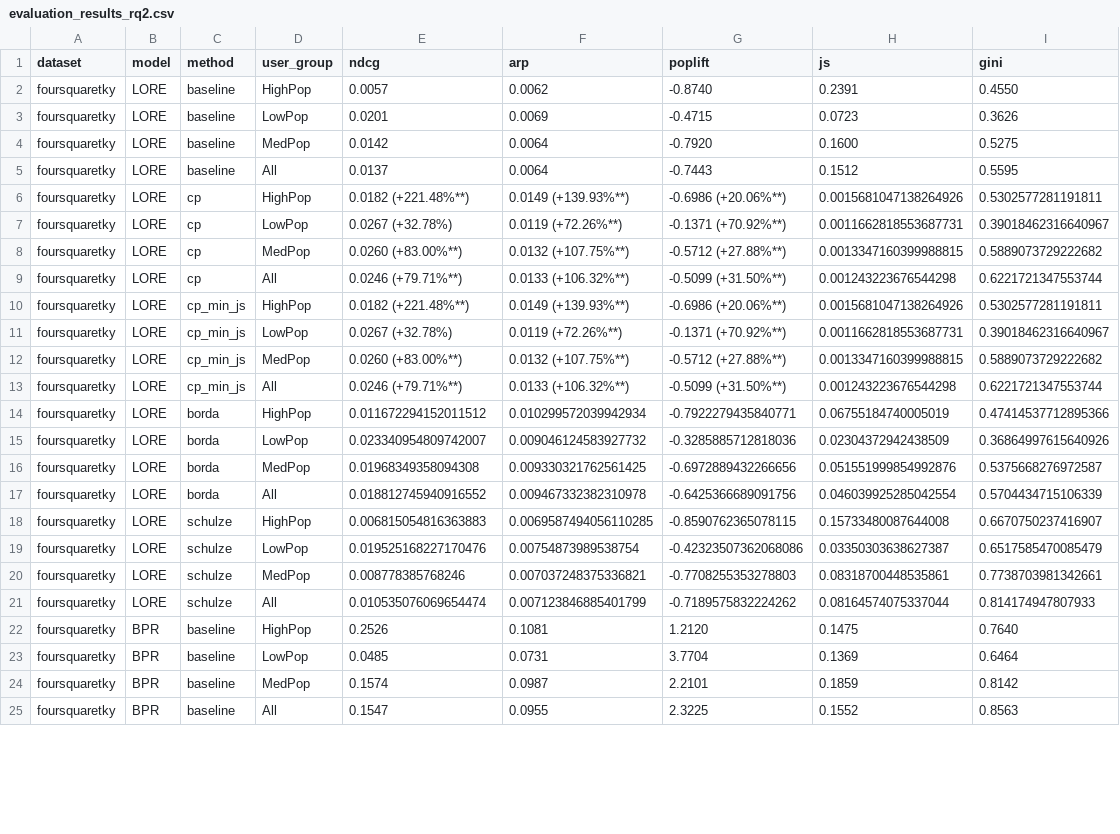
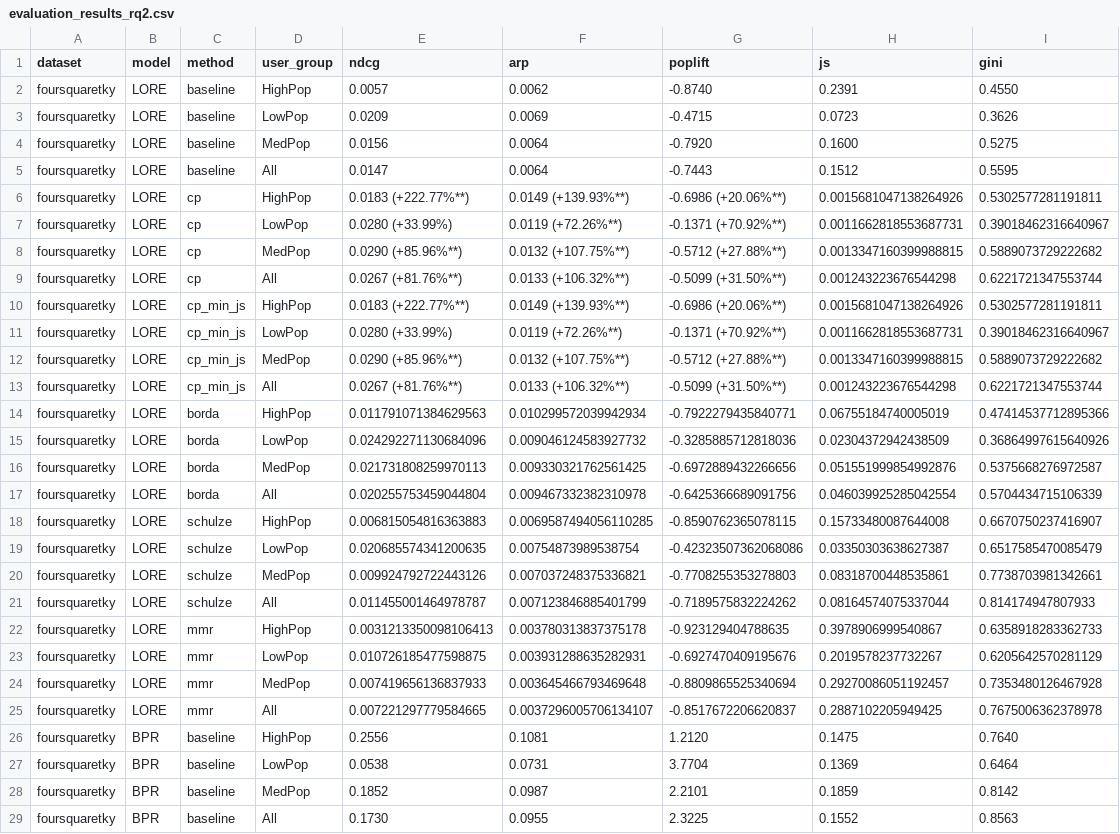
Before and after one commit to andreafooo/POI_RS_PopBias_Mitigation, a CSV file: datasets/foursquaretky_dataset/evaluation_results_rq2.csv, drawn as a sheet; only a part is shown; the diff covers the shown part only.

```diff
--- a/datasets/foursquaretky_dataset/evaluation_results_rq2.csv
+++ b/datasets/foursquaretky_dataset/evaluation_results_rq2.csv
@@ -2,24 +2,28 @@ dataset,model,method,user_group,ndcg,arp,poplift,js,gini
 foursquaretky,LORE,baseline,HighPop,0.0057,0.0062,-0.8740,0.2391,0.4550
-foursquaretky,LORE,baseline,LowPop,0.0201,0.0069,-0.4715,0.0723,0.3626
-foursquaretky,LORE,baseline,MedPop,0.0142,0.0064,-0.7920,0.1600,0.5275
-foursquaretky,LORE,baseline,All,0.0137,0.0064,-0.7443,0.1512,0.5595
-foursquaretky,LORE,cp,HighPop,0.0182 (+221.48%**),0.0149 (+139.93%**),-0.6986 (+20.06%**),0.0015681047138264926,0.5302577281191811
-foursquaretky,LORE,cp,LowPop,0.0267 (+32.78%),0.0119 (+72.26%**),-0.1371 (+70.92%**),0.0011662818553687731,0.39018462316640967
-foursquaretky,LORE,cp,MedPop,0.0260 (+83.00%**),0.0132 (+107.75%**),-0.5712 (+27.88%**),0.0013347160399988815,0.5889073729222682
-foursquaretky,LORE,cp,All,0.0246 (+79.71%**),0.0133 (+106.32%**),-0.5099 (+31.50%**),0.001243223676544298,0.6221721347553744
-foursquaretky,LORE,cp_min_js,HighPop,0.0182 (+221.48%**),0.0149 (+139.93%**),-0.6986 (+20.06%**),0.0015681047138264926,0.5302577281191811
-foursquaretky,LORE,cp_min_js,LowPop,0.0267 (+32.78%),0.0119 (+72.26%**),-0.1371 (+70.92%**),0.0011662818553687731,0.39018462316640967
-foursquaretky,LORE,cp_min_js,MedPop,0.0260 (+83.00%**),0.0132 (+107.75%**),-0.5712 (+27.88%**),0.0013347160399988815,0.5889073729222682
-foursquaretky,LORE,cp_min_js,All,0.0246 (+79.71%**),0.0133 (+106.32%**),-0.5099 (+31.50%**),0.001243223676544298,0.6221721347553744
-foursquaretky,LORE,borda,HighPop,0.011672294152011512,0.010299572039942934,-0.7922279435840771,0.06755184740005019,0.47414537712895366
-foursquaretky,LORE,borda,LowPop,0.023340954809742007,0.009046124583927732,-0.3285885712818036,0.02304372942438509,0.36864997615640926
-foursquaretky,LORE,borda,MedPop,0.01968349358094308,0.009330321762561425,-0.6972889432266656,0.051551999854992876,0.5375668276972587
-foursquaretky,LORE,borda,All,0.018812745940916552,0.009467332382310978,-0.6425366689091756,0.046039925285042554,0.5704434715106339
+foursquaretky,LORE,baseline,LowPop,0.0209,0.0069,-0.4715,0.0723,0.3626
+foursquaretky,LORE,baseline,MedPop,0.0156,0.0064,-0.7920,0.1600,0.5275
+foursquaretky,LORE,baseline,All,0.0147,0.0064,-0.7443,0.1512,0.5595
+foursquaretky,LORE,cp,HighPop,0.0183 (+222.77%**),0.0149 (+139.93%**),-0.6986 (+20.06%**),0.0015681047138264926,0.5302577281191811
+foursquaretky,LORE,cp,LowPop,0.0280 (+33.99%),0.0119 (+72.26%**),-0.1371 (+70.92%**),0.0011662818553687731,0.39018462316640967
+foursquaretky,LORE,cp,MedPop,0.0290 (+85.96%**),0.0132 (+107.75%**),-0.5712 (+27.88%**),0.0013347160399988815,0.5889073729222682
+foursquaretky,LORE,cp,All,0.0267 (+81.76%**),0.0133 (+106.32%**),-0.5099 (+31.50%**),0.001243223676544298,0.6221721347553744
+foursquaretky,LORE,cp_min_js,HighPop,0.0183 (+222.77%**),0.0149 (+139.93%**),-0.6986 (+20.06%**),0.0015681047138264926,0.5302577281191811
+foursquaretky,LORE,cp_min_js,LowPop,0.0280 (+33.99%),0.0119 (+72.26%**),-0.1371 (+70.92%**),0.0011662818553687731,0.39018462316640967
+foursquaretky,LORE,cp_min_js,MedPop,0.0290 (+85.96%**),0.0132 (+107.75%**),-0.5712 (+27.88%**),0.0013347160399988815,0.5889073729222682
+foursquaretky,LORE,cp_min_js,All,0.0267 (+81.76%**),0.0133 (+106.32%**),-0.5099 (+31.50%**),0.001243223676544298,0.6221721347553744
+foursquaretky,LORE,borda,HighPop,0.011791071384629563,0.010299572039942934,-0.7922279435840771,0.06755184740005019,0.47414537712895366
+foursquaretky,LORE,borda,LowPop,0.024292271130684096,0.009046124583927732,-0.3285885712818036,0.02304372942438509,0.36864997615640926
+foursquaretky,LORE,borda,MedPop,0.021731808259970113,0.009330321762561425,-0.6972889432266656,0.051551999854992876,0.5375668276972587
+foursquaretky,LORE,borda,All,0.020255753459044804,0.009467332382310978,-0.6425366689091756,0.046039925285042554,0.5704434715106339
 foursquaretky,LORE,schulze,HighPop,0.006815054816363883,0.0069587494056110285,-0.8590762365078115,0.15733480087644008,0.6670750237416907
-foursquaretky,LORE,schulze,LowPop,0.019525168227170476,0.00754873989538754,-0.42323507362068086,0.03350303638627387,0.6517585470085479
-foursquaretky,LORE,schulze,MedPop,0.008778385768246,0.007037248375336821,-0.7708255353278803,0.08318700448535861,0.7738703981342661
-foursquaretky,LORE,schulze,All,0.010535076069654474,0.007123846885401799,-0.7189575832224262,0.08164574075337044,0.814174947807933
-foursquaretky,BPR,baseline,HighPop,0.2526,0.1081,1.2120,0.1475,0.7640
-foursquaretky,BPR,baseline,LowPop,0.0485,0.0731,3.7704,0.1369,0.6464
-foursquaretky,BPR,baseline,MedPop,0.1574,0.0987,2.2101,0.1859,0.8142
-foursquaretky,BPR,baseline,All,0.1547,0.0955,2.3225,0.1552,0.8563
+foursquaretky,LORE,schulze,LowPop,0.020685574341200635,0.00754873989538754,-0.42323507362068086,0.03350303638627387,0.6517585470085479
+foursquaretky,LORE,schulze,MedPop,0.009924792722443126,0.007037248375336821,-0.7708255353278803,0.08318700448535861,0.7738703981342661
+foursquaretky,LORE,schulze,All,0.011455001464978787,0.007123846885401799,-0.7189575832224262,0.08164574075337044,0.814174947807933
+foursquaretky,LORE,mmr,HighPop,0.0031213350098106413,0.003780313837375178,-0.923129404788635,0.3978906999540867,0.6358918283362733
+foursquaretky,LORE,mmr,LowPop,0.010726185477598875,0.003931288635282931,-0.6927470409195676,0.2019578237732267,0.6205642570281129
+foursquaretky,LORE,mmr,MedPop,0.007419656136837933,0.003645466793469648,-0.8809865525340694,0.29270086051192457,0.7353480126467928
+foursquaretky,LORE,mmr,All,0.007221297779584665,0.0037296005706134107,-0.8517672206620837,0.2887102205949425,0.7675006362378978
+foursquaretky,BPR,baseline,HighPop,0.2556,0.1081,1.2120,0.1475,0.7640
+foursquaretky,BPR,baseline,LowPop,0.0538,0.0731,3.7704,0.1369,0.6464
+foursquaretky,BPR,baseline,MedPop,0.1852,0.0987,2.2101,0.1859,0.8142
+foursquaretky,BPR,baseline,All,0.1730,0.0955,2.3225,0.1552,0.8563
```
Also changed, not shown: 8 added rows and 36 edited cells elsewhere in this file, datasets/foursquaretky_dataset/evaluation_results_rq1.csv, 1 other file.
